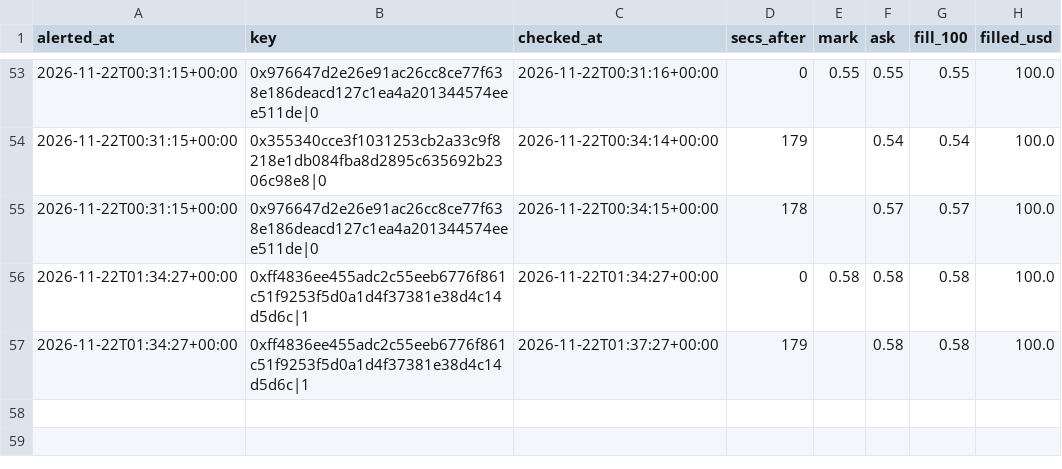
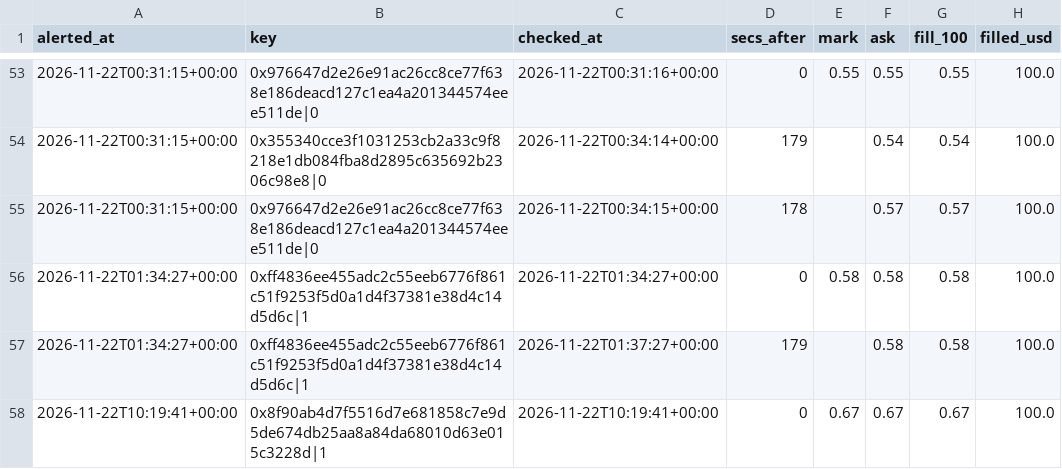
Before and after one commit to hunterscottsmith2-ctrl/polytail, a CSV file: fills_early.csv, drawn as a sheet; only a part is shown, gaps mark what is left out; the diff names each change by its address in the sheet, - before the commit and + after, or states it on an @@ line.

```diff
--- a/fills_early.csv
+++ b/fills_early.csv
+row 58: 2026-11-22T10:19:41+00:00 | 0x8f90ab4d7f5516d7e681858c7e9d5de674db25aa8a84da68010d63e015c3228d|1 | 2026-11-22T10:19:41+00:00 | 0 | 0.67 | 0.67 | 0.67 | 100.0
```
Also changed, not shown: signals_early.csv, 5 other files.
